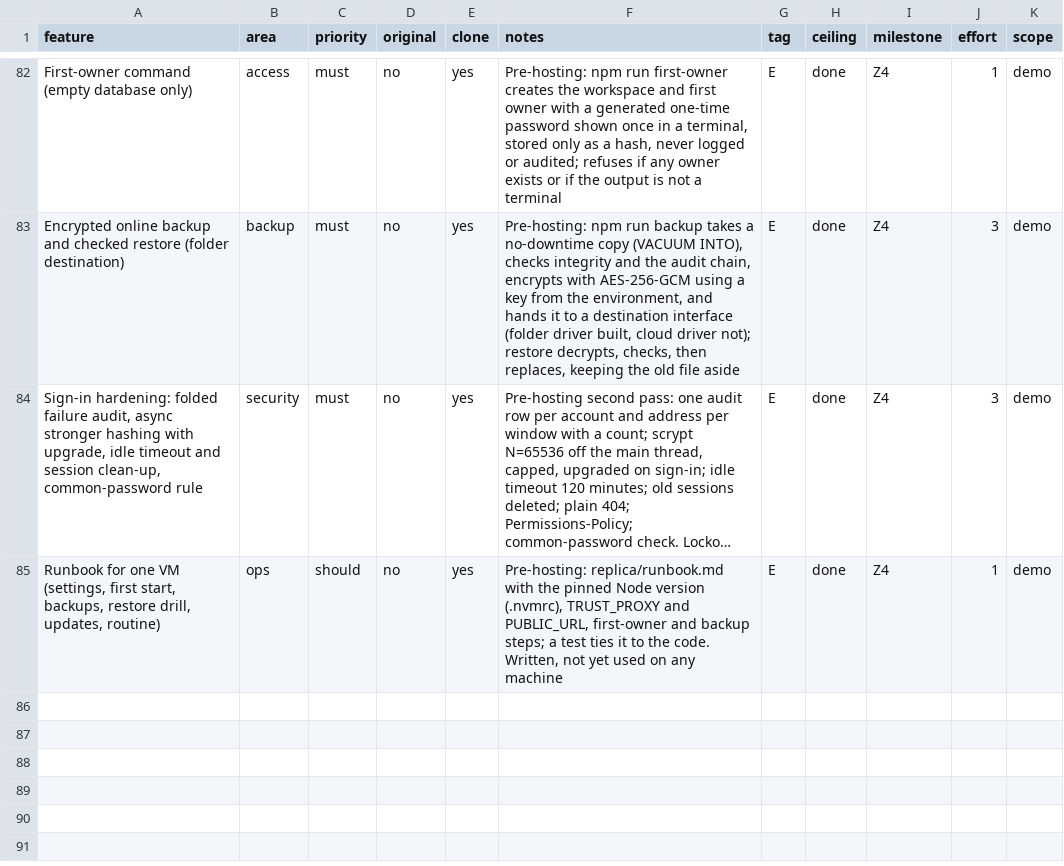
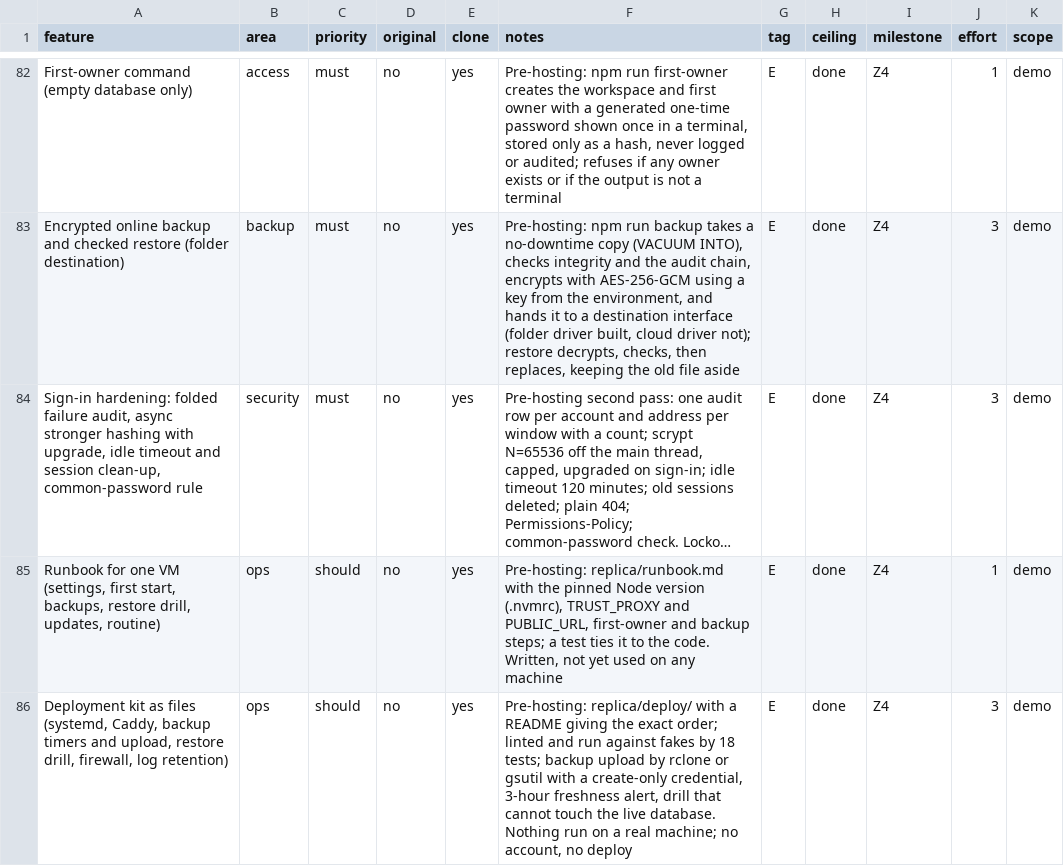
Before and after one commit to DaveOiE/replica-skill, a CSV file: replica/features.csv, drawn as a sheet; only a part is shown, gaps mark what is left out; long unchanged cells end in …; the diff names each change by its address in the sheet, - before the commit and + after, or states it on an @@ line.

```diff
--- a/replica/features.csv
+++ b/replica/features.csv
+row 86: Deployment kit as files (systemd, Caddy, backup timers and upload, restore drill, firewall, log retention) | ops | should | no | yes | Pre-hosting: replica/deploy/ with a README giving the exact order; linted and run against fakes by 18 tests; backup upload by rclone or gsutil with a create-only credential, 3-hour freshness alert, drill that cannot touch the live database. Nothing run on a real machine; no account, no deploy | E | done | Z4 | 3 | demo
```
Also changed, not shown: 35 other files.
